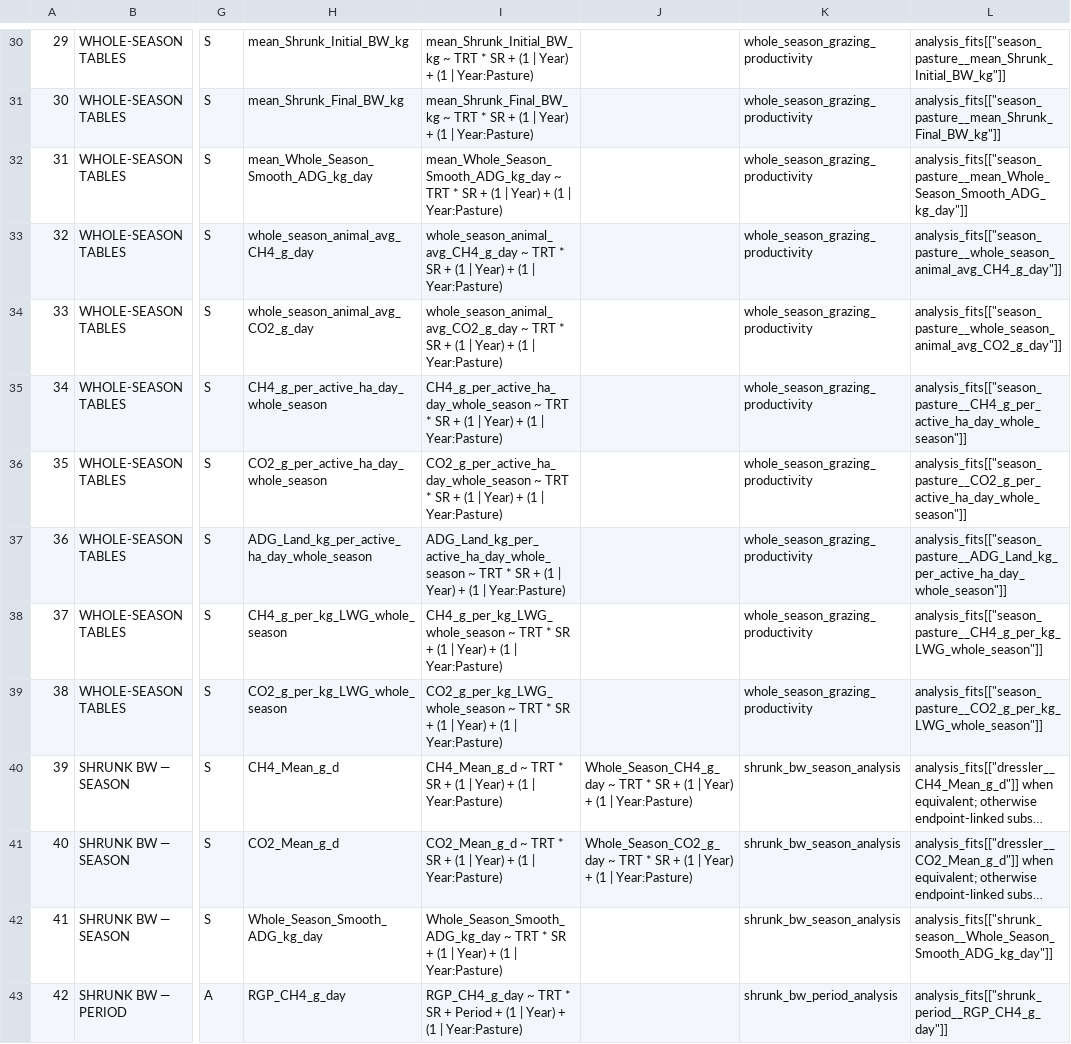
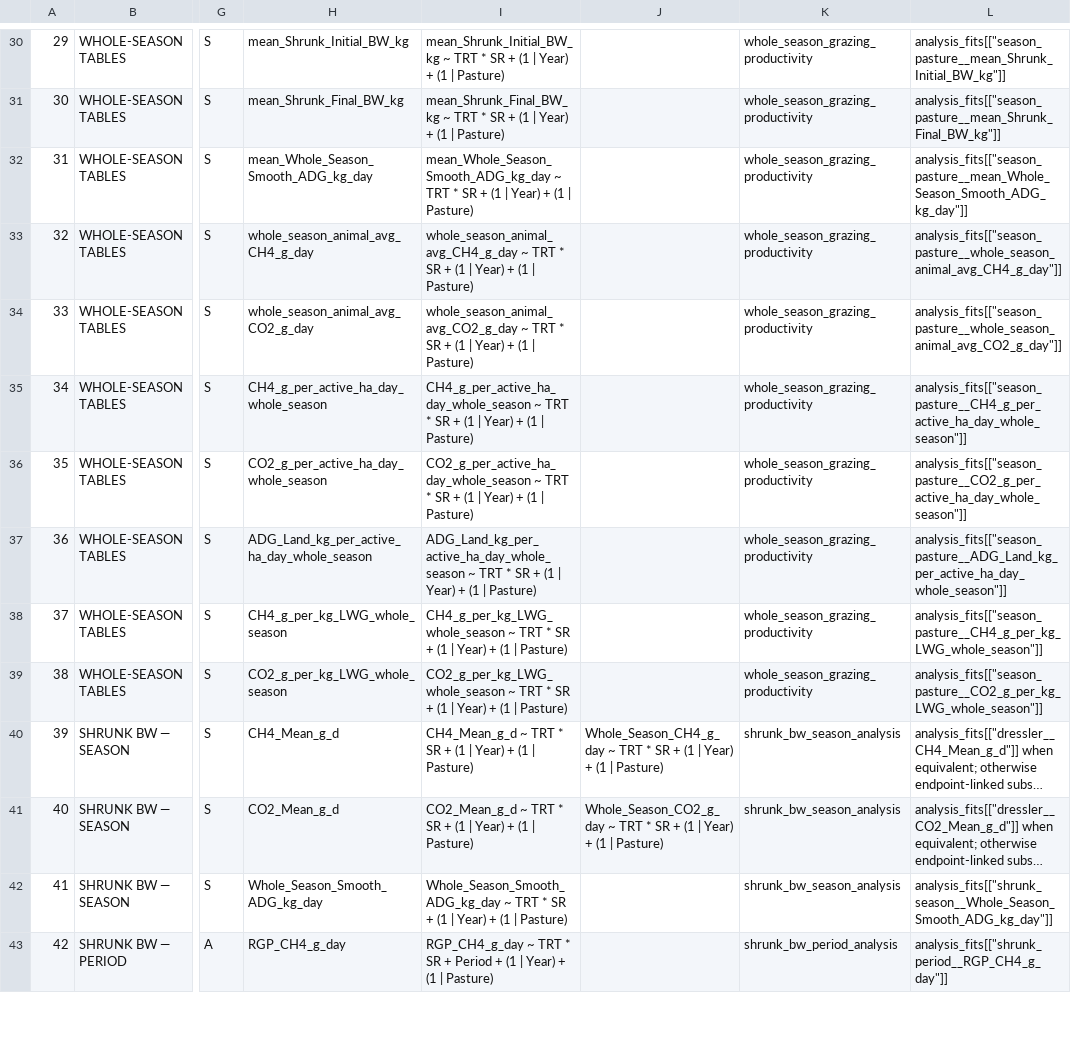
Before and after one commit to SlayerM21/Grazing-VF-Spatial-Productivity, a CSV file: Complete_Response_Model_List.csv, drawn as a sheet; only a part is shown, gaps mark what is left out; long unchanged cells end in …; the diff covers the shown part only; the diff names each change by its address in the sheet, - before the commit and + after, or states it on an @@ line.

```diff
--- a/Complete_Response_Model_List.csv
+++ b/Complete_Response_Model_List.csv
-I30: …(1 | Year:Pasture)
+I30: …(1 | Pasture)
-I31: …(1 | Year:Pasture)
+I31: …(1 | Pasture)
-I32: …(1 | Year:Pasture)
+I32: …(1 | Pasture)
-I33: …(1 | Year:Pasture)
+I33: …(1 | Pasture)
-I34: …(1 | Year:Pasture)
+I34: …(1 | Pasture)
-I35: …(1 | Year:Pasture)
+I35: …(1 | Pasture)
-I36: …(1 | Year:Pasture)
+I36: …(1 | Pasture)
-I37: …(1 | Year:Pasture)
+I37: …(1 | Pasture)
-I38: …(1 | Year:Pasture)
+I38: …(1 | Pasture)
-I39: …(1 | Year:Pasture)
+I39: …(1 | Pasture)
-I40: …(1 | Year:Pasture)
+I40: …(1 | Pasture)
-J40: …(1 | Year:Pasture)
+J40: …(1 | Pasture)
-I41: …(1 | Year:Pasture)
+I41: …(1 | Pasture)
-J41: …(1 | Year:Pasture)
+J41: …(1 | Pasture)
-I42: …(1 | Year:Pasture)
+I42: …(1 | Pasture)
-I43: …(1 | Year:Pasture)
+I43: …(1 | Pasture)
```
Also changed, not shown: 44 edited cells elsewhere in this file, Analysis_Export_Audit.csv, Response_Model_Inventory.csv, 9 other files.
